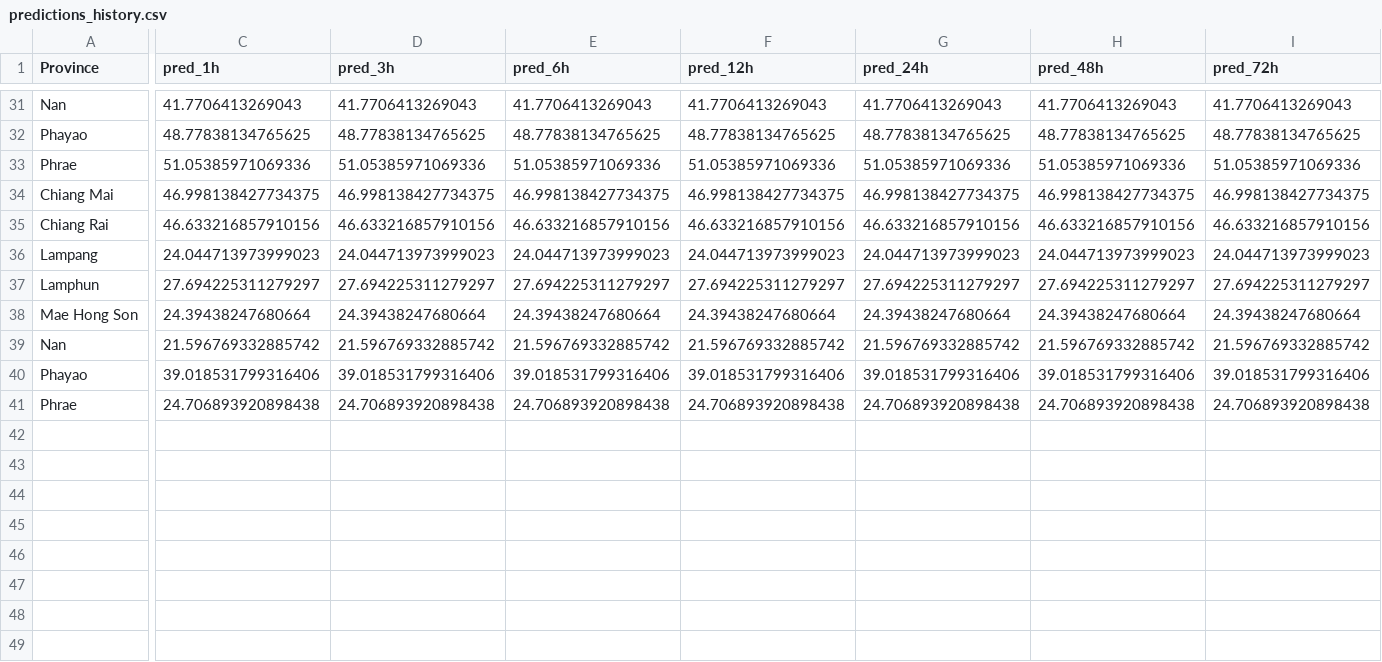
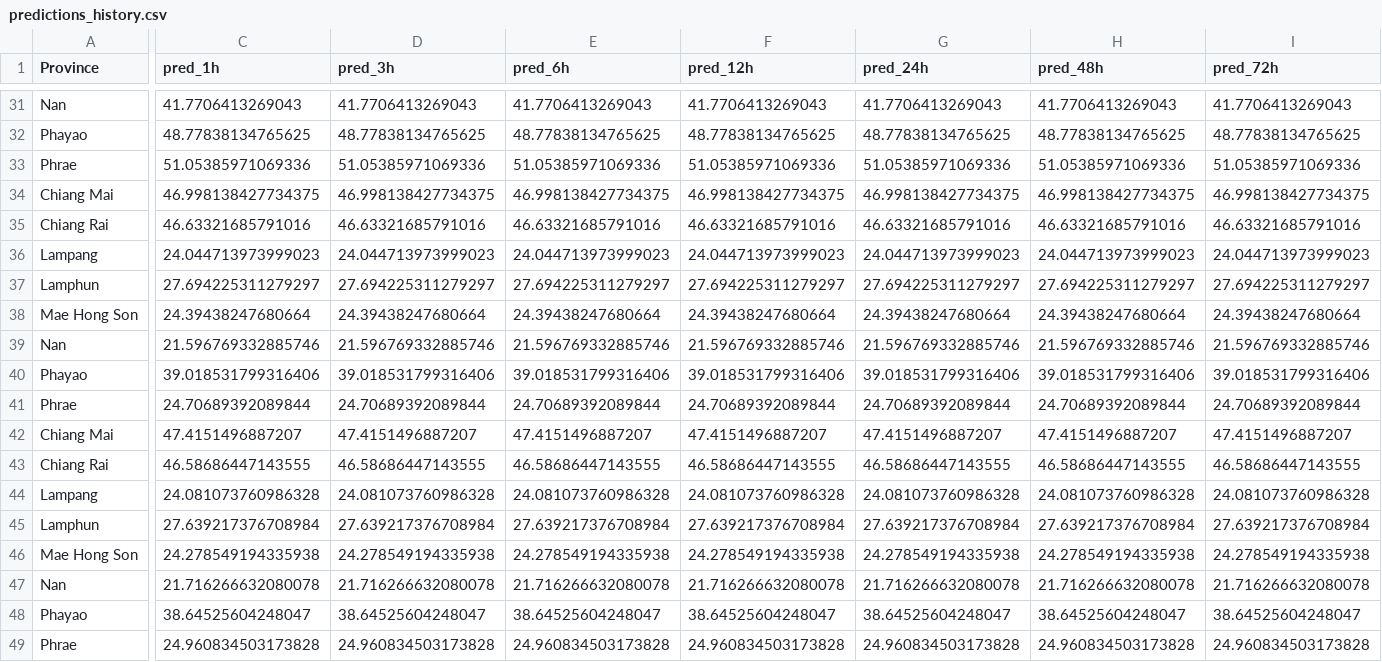
Before and after one commit to puttibenz/pm2.5, a CSV file: predictions/predictions_history.csv, drawn as a sheet; only a part is shown, gaps mark what is left out; rows hold the shown columns only; the diff names each change by its address in the sheet, - before the commit and + after, or states it on an @@ line.

```diff
--- a/predictions/predictions_history.csv
+++ b/predictions/predictions_history.csv
-C35 (pred_1h): 46.633216857910156
+C35 (pred_1h): 46.63321685791016
-D35 (pred_3h): 46.633216857910156
+D35 (pred_3h): 46.63321685791016
-E35 (pred_6h): 46.633216857910156
+E35 (pred_6h): 46.63321685791016
-F35 (pred_12h): 46.633216857910156
+F35 (pred_12h): 46.63321685791016
-G35 (pred_24h): 46.633216857910156
+G35 (pred_24h): 46.63321685791016
-H35 (pred_48h): 46.633216857910156
+H35 (pred_48h): 46.63321685791016
-I35 (pred_72h): 46.633216857910156
+I35 (pred_72h): 46.63321685791016
-C39 (pred_1h): 21.596769332885742
+C39 (pred_1h): 21.596769332885746
-D39 (pred_3h): 21.596769332885742
+D39 (pred_3h): 21.596769332885746
-E39 (pred_6h): 21.596769332885742
+E39 (pred_6h): 21.596769332885746
-F39 (pred_12h): 21.596769332885742
+F39 (pred_12h): 21.596769332885746
-G39 (pred_24h): 21.596769332885742
+G39 (pred_24h): 21.596769332885746
-H39 (pred_48h): 21.596769332885742
+H39 (pred_48h): 21.596769332885746
-I39 (pred_72h): 21.596769332885742
+I39 (pred_72h): 21.596769332885746
-C41 (pred_1h): 24.706893920898438
+C41 (pred_1h): 24.70689392089844
-D41 (pred_3h): 24.706893920898438
+D41 (pred_3h): 24.70689392089844
-E41 (pred_6h): 24.706893920898438
+E41 (pred_6h): 24.70689392089844
-F41 (pred_12h): 24.706893920898438
+F41 (pred_12h): 24.70689392089844
-G41 (pred_24h): 24.706893920898438
+G41 (pred_24h): 24.70689392089844
-H41 (pred_48h): 24.706893920898438
+H41 (pred_48h): 24.70689392089844
-I41 (pred_72h): 24.706893920898438
+I41 (pred_72h): 24.70689392089844
+row 42: Chiang Mai | 47.4151496887207 | 47.4151496887207 | 47.4151496887207 | 47.4151496887207 | 47.4151496887207 | 47.4151496887207 | 47.4151496887207
+row 43: Chiang Rai | 46.58686447143555 | 46.58686447143555 | 46.58686447143555 | 46.58686447143555 | 46.58686447143555 | 46.58686447143555 | 46.58686447143555
+row 44: Lampang | 24.081073760986328 | 24.081073760986328 | 24.081073760986328 | 24.081073760986328 | 24.081073760986328 | 24.081073760986328 | 24.081073760986328
+row 45: Lamphun | 27.639217376708984 | 27.639217376708984 | 27.639217376708984 | 27.639217376708984 | 27.639217376708984 | 27.639217376708984 | 27.639217376708984
+row 46: Mae Hong Son | 24.278549194335938 | 24.278549194335938 | 24.278549194335938 | 24.278549194335938 | 24.278549194335938 | 24.278549194335938 | 24.278549194335938
+row 47: Nan | 21.716266632080078 | 21.716266632080078 | 21.716266632080078 | 21.716266632080078 | 21.716266632080078 | 21.716266632080078 | 21.716266632080078
+row 48: Phayao | 38.64525604248047 | 38.64525604248047 | 38.64525604248047 | 38.64525604248047 | 38.64525604248047 | 38.64525604248047 | 38.64525604248047
+row 49: Phrae | 24.960834503173828 | 24.960834503173828 | 24.960834503173828 | 24.960834503173828 | 24.960834503173828 | 24.960834503173828 | 24.960834503173828
```
Also changed, not shown: predictions/predictions_latest.csv, 1 other file.
